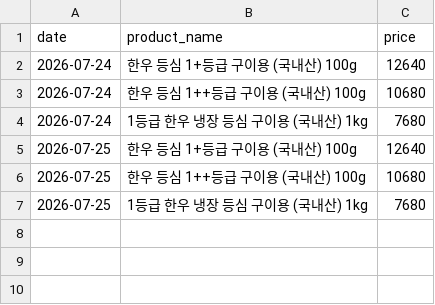
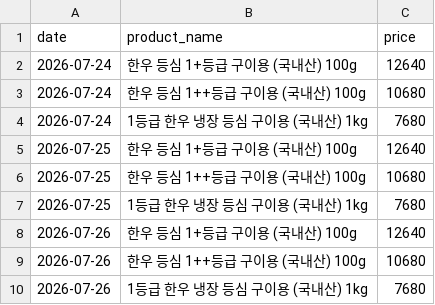
Before and after one commit to pyw31337/beautiful-babbage, a CSV file: history/prices.csv, drawn as a sheet; the diff names each change by its address in the sheet, - before the commit and + after, or states it on an @@ line.

```diff
--- a/history/prices.csv
+++ b/history/prices.csv
+row 8: 2026-07-26 | 한우 등심 1+등급 구이용 (국내산) 100g | 12640
+row 9: 2026-07-26 | 한우 등심 1++등급 구이용 (국내산) 100g | 10680
+row 10: 2026-07-26 | 1등급 한우 냉장 등심 구이용 (국내산) 1kg | 7680
```
Also changed, not shown: 3 other files.
